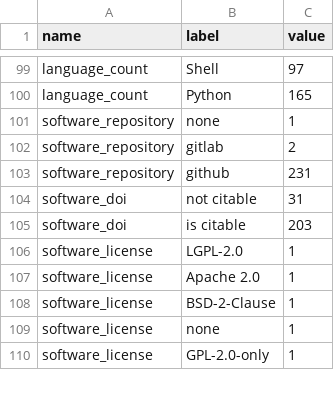
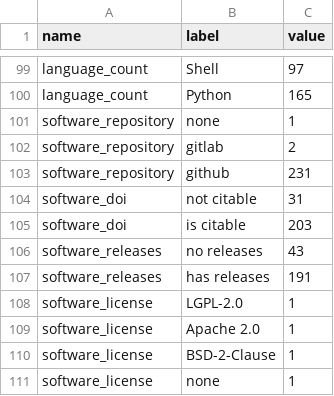
Before and after one commit to jmaassen/rsddashtest, a CSV file: static/data/aggregated_stats.csv, drawn as a sheet; only a part is shown, gaps mark what is left out; the shorter side is filled out with more unchanged rows.

Commit message:
Added release counts

```diff
--- a/static/data/aggregated_stats.csv
+++ b/static/data/aggregated_stats.csv
@@ -105,2 +105,4 @@ software_doi, not citable, 31
 software_doi, is citable, 203
+software_releases, no releases, 43
+software_releases, has releases, 191
 software_license, LGPL-2.0, 1
```
